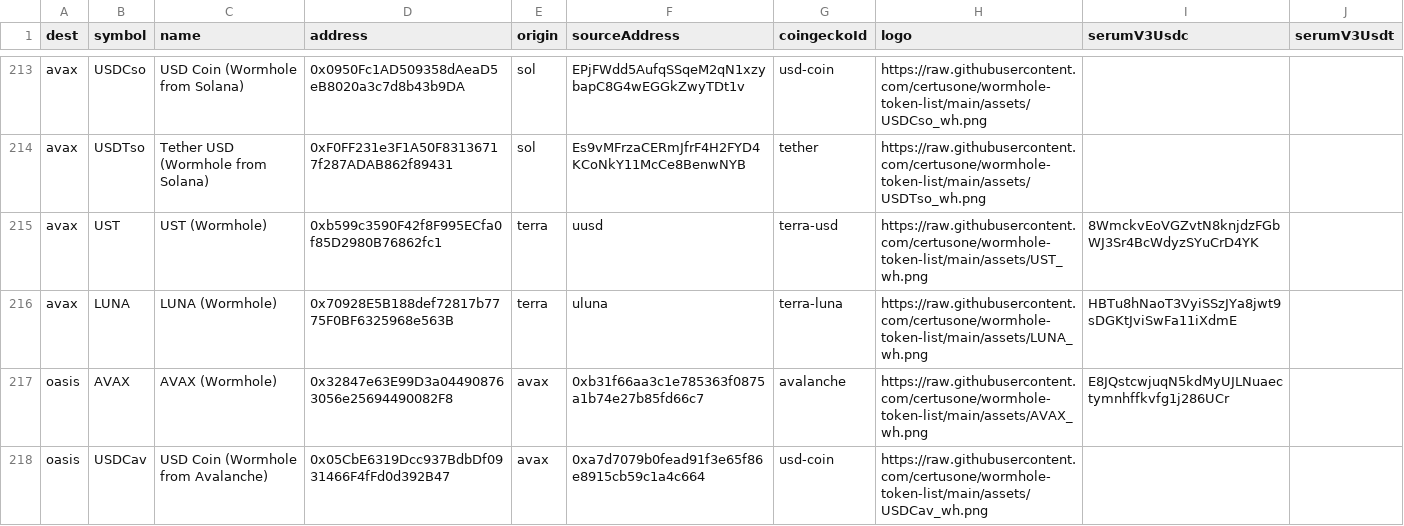
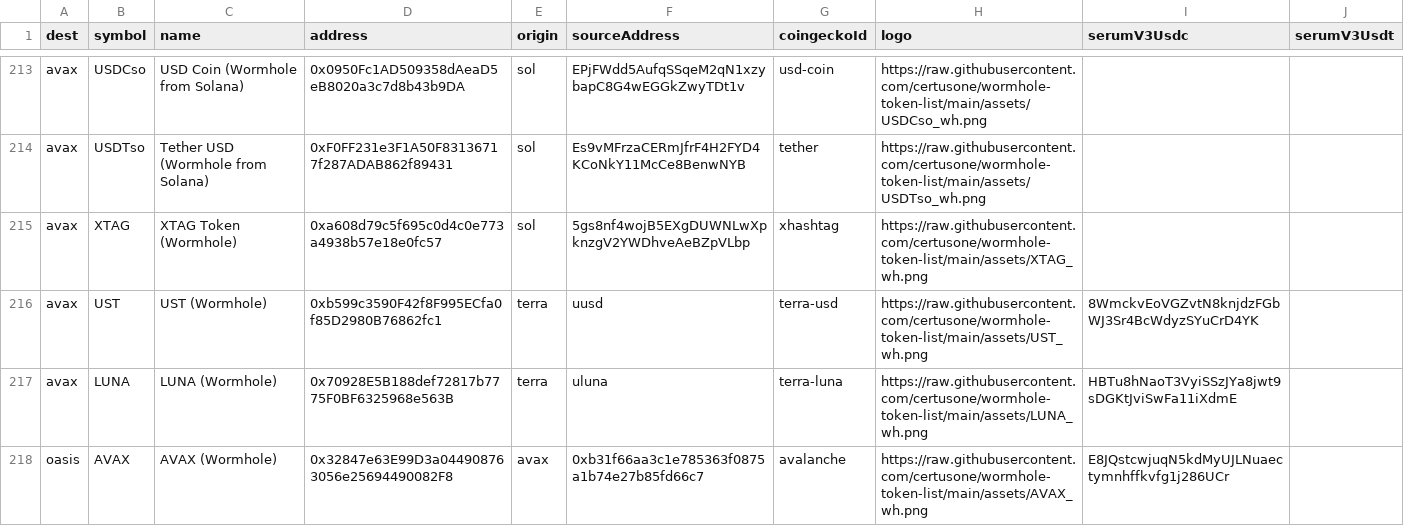
Before and after one commit to wormhole-foundation/wormhole-token-list, a CSV file: content/by_dest.csv, drawn as a sheet; only a part is shown, gaps mark what is left out; the shorter side is filled out with more unchanged rows; the diff names each change by its address in the sheet, - before the commit and + after, or states it on an @@ line.

```diff
--- a/content/by_dest.csv
+++ b/content/by_dest.csv
+row 215: avax | XTAG | XTAG Token (Wormhole) | 0xa608d79c5f695c0d4c0e773a4938b57e18e0fc57 | sol | 5gs8nf4wojB5EXgDUWNLwXpknzgV2YWDhveAeBZpVLbp | xhashtag | https://raw.githubusercontent.com/certusone/wormhole-token-list/main/assets/XTAG_wh.png
```
Also changed, not shown: content/by_source.csv, 6 other files.
